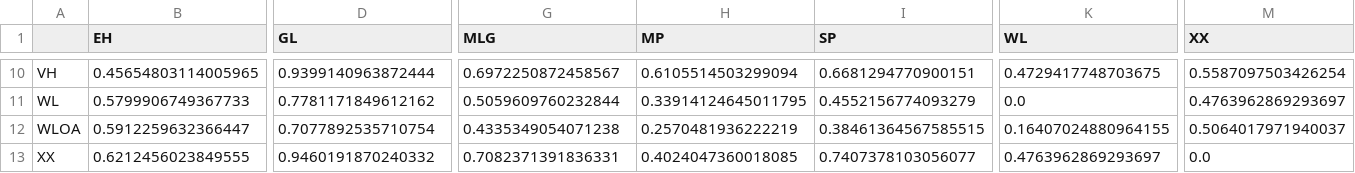
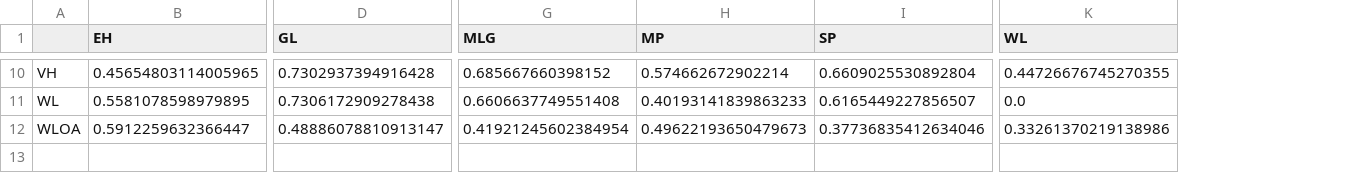
Before and after one commit to BorgwardtLab/graphkernels-review, a CSV file: results/Distances_Hamming.csv, drawn as a sheet; only a part is shown, gaps mark what is left out; rows hold the shown columns only; the diff covers the shown part only; the diff names each change by its address in the sheet, - before the commit and + after, or states it on an @@ line.

```diff
--- a/results/Distances_Hamming.csv
+++ b/results/Distances_Hamming.csv
-column M (XX), rows 10-12: 0.5587097503426254 | 0.4763962869293697 | 0.5064017971940037
-D10 (GL): 0.9399140963872444
+D10 (GL): 0.7302937394916428
-G10 (MLG): 0.6972250872458567
+G10 (MLG): 0.685667660398152
-H10 (MP): 0.6105514503299094
+H10 (MP): 0.574662672902214
-I10 (SP): 0.6681294770900151
+I10 (SP): 0.6609025530892804
-K10 (WL): 0.4729417748703675
+K10 (WL): 0.44726676745270355
-B11 (EH): 0.5799906749367733
+B11 (EH): 0.5581078598979895
-D11 (GL): 0.7781171849612162
+D11 (GL): 0.7306172909278438
-G11 (MLG): 0.5059609760232844
+G11 (MLG): 0.6606637749551408
-H11 (MP): 0.33914124645011795
+H11 (MP): 0.40193141839863233
-I11 (SP): 0.4552156774093279
+I11 (SP): 0.6165449227856507
-D12 (GL): 0.7077892535710754
+D12 (GL): 0.48886078810913147
-G12 (MLG): 0.4335349054071238
+G12 (MLG): 0.41921245602384954
-H12 (MP): 0.2570481936222219
+H12 (MP): 0.49622193650479673
-I12 (SP): 0.38461364567585515
+I12 (SP): 0.37736835412634046
-K12 (WL): 0.16407024880964155
+K12 (WL): 0.33261370219138986
-row 13: XX | 0.6212456023849555 | 0.9460191870240332 | 0.7082371391836331 | 0.4024047360018085 | 0.7407378103056077 | 0.4763962869293697 | 0.0
```
Also changed, not shown: 65 edited cells elsewhere in this file.
